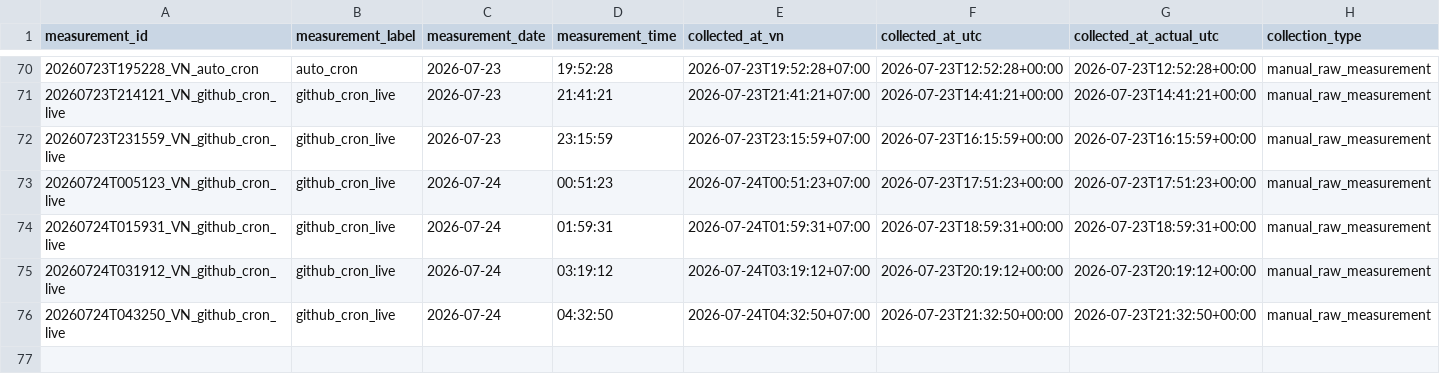
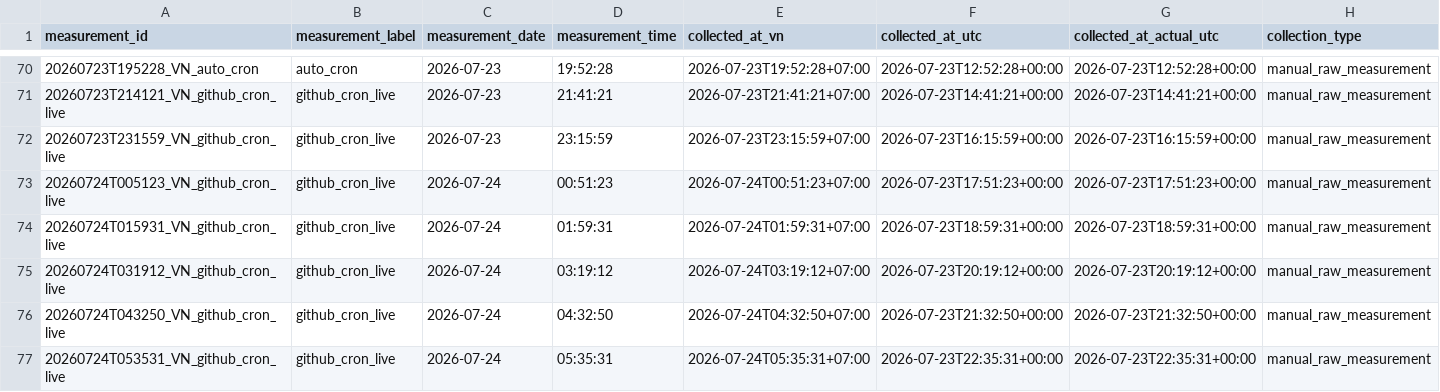
Before and after one commit to Hoangth1506/DACN-Traffic-ETL, a CSV file: outputs/raw_measurements/index.csv, drawn as a sheet; only a part is shown, gaps mark what is left out; rows hold the shown columns only; the diff names each change by its address in the sheet, - before the commit and + after, or states it on an @@ line.

```diff
--- a/outputs/raw_measurements/index.csv
+++ b/outputs/raw_measurements/index.csv
+row 77: 20260724T053531_VN_github_cron_live | github_cron_live | 2026-07-24 | 05:35:31 | 2026-07-24T05:35:31+07:00 | 2026-07-23T22:35:31+00:00 | 2026-07-23T22:35:31+00:00 | manual_raw_measurement
```
Also changed, not shown: 30 other files.
